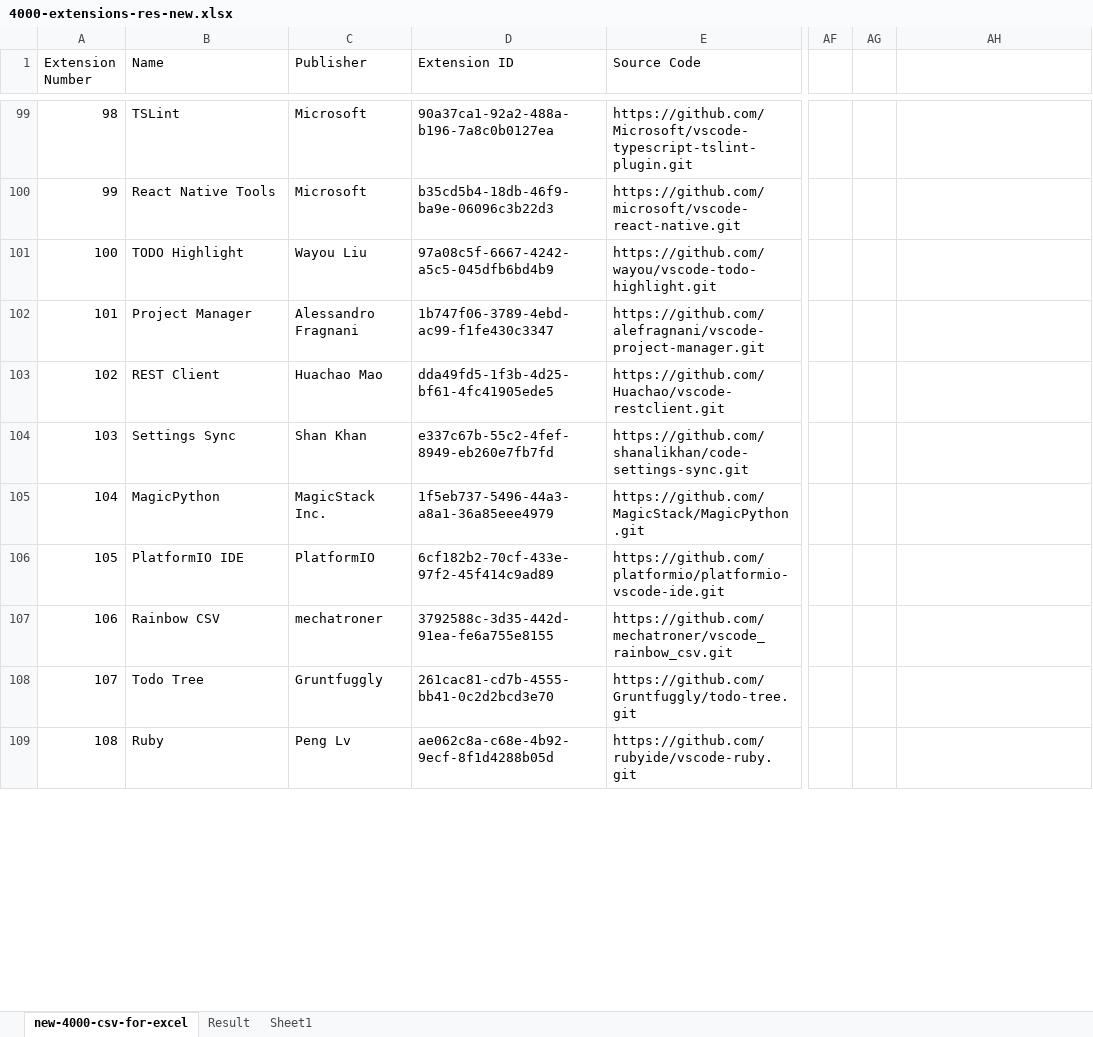
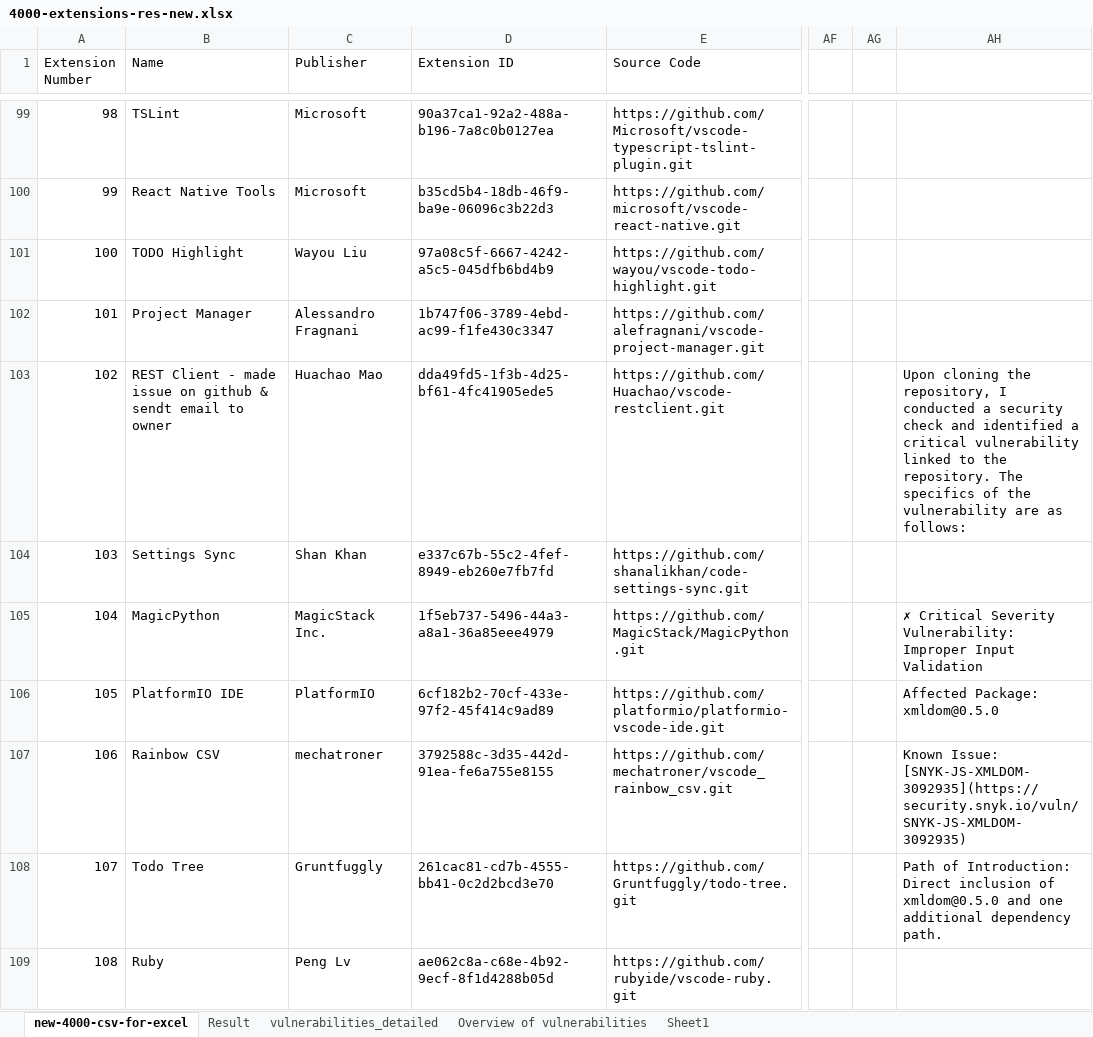
Before and after one commit to Bruswei/VScode-extension-scrape, an Excel workbook: 4000-extensions-res-new.xlsx, sheet new-4000-csv-for-excel, drawn as a sheet; only a part is shown, gaps mark what is left out; values as stored, in another font and other column widths than the file's, no cell formats; conditional formats and table styles not drawn; the diff covers the shown part only; the diff names each change by its address in the sheet, - before the commit and + after, or states it on an @@ line.

Commit message:
Update excel sheet

```diff
--- a/4000-extensions-res-new.xlsx (sheet new-4000-csv-for-excel)
+++ b/4000-extensions-res-new.xlsx (sheet new-4000-csv-for-excel)
+sheet tab: vulnerabilities_detailed
+sheet tab: Overview of vulnerabilities
-B103 (Name): REST Client
+B103 (Name): REST Client - made issue on github & sendt email to owner
-AH103: (empty)
+AH103: Upon cloning the repository, I conducted a security check and identified a critical vulnerability linked to the repository. The specifics of the vulnerability are as follows:
-AH105: (empty)
+AH105: ✗ Critical Severity Vulnerability: Improper Input Validation
-AH106: (empty)
+AH106: Affected Package: xmldom@0.5.0
-AH107: (empty)
+AH107: Known Issue: [SNYK-JS-XMLDOM-3092935](https://security.snyk.io/vuln/SNYK-JS-XMLDOM-3092935)
-AH108: (empty)
+AH108: Path of Introduction: Direct inclusion of xmldom@0.5.0 and one additional dependency path.
```
Also changed, not shown: 64 edited cells elsewhere in this sheet, sheet Result, cell formats, 1 other file.
